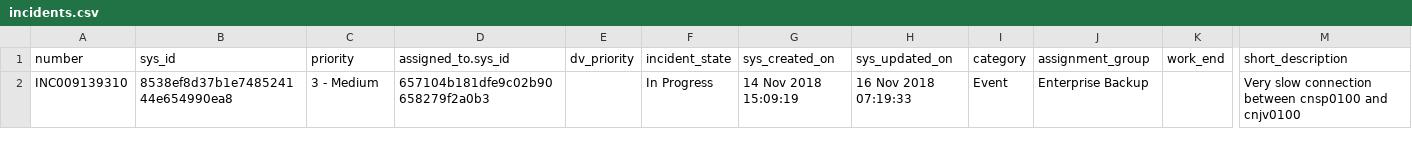
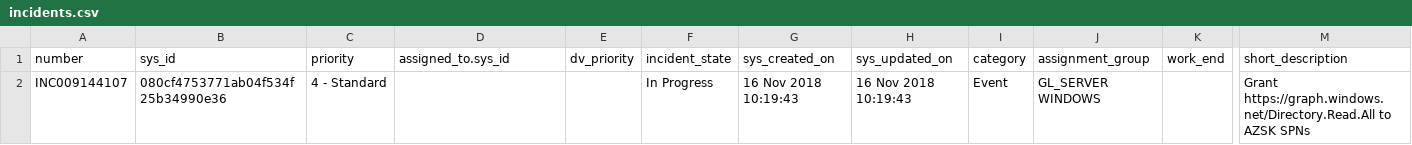
Before and after one commit to rengare/rengare.github.io, a CSV file: assets/incidents.csv, drawn as a sheet; only a part is shown, gaps mark what is left out; removed rows and columns are numbered as before the commit, all else as after; rows hold the shown columns only; the diff names each change by its address in the sheet, - before the commit and + after, or states it on an @@ line.

```diff
--- a/assets/incidents.csv
+++ b/assets/incidents.csv
-row 2: INC009139310 | 8538ef8d37b1e748524144e654990ea8 | 3 - Medium | 657104b181dfe9c02b90658279f2a0b3 |  | In Progress | 14 Nov 2018 15:09:19 | 16 Nov 2018 07:19:33 | Event | Enterprise Backup |  | Very slow connection between cnsp0100 and cnjv0100
+row 2: INC009144107 | 080cf4753771ab04f534f25b34990e36 | 4 - Standard |  |  | In Progress | 16 Nov 2018 10:19:43 | 16 Nov 2018 10:19:43 | Event | GL_SERVER WINDOWS |  | Grant https://graph.windows.net/Directory.Read.All to AZSK SPNs
```
Also changed, not shown: assets/task-sla.csv, 1 other file.
